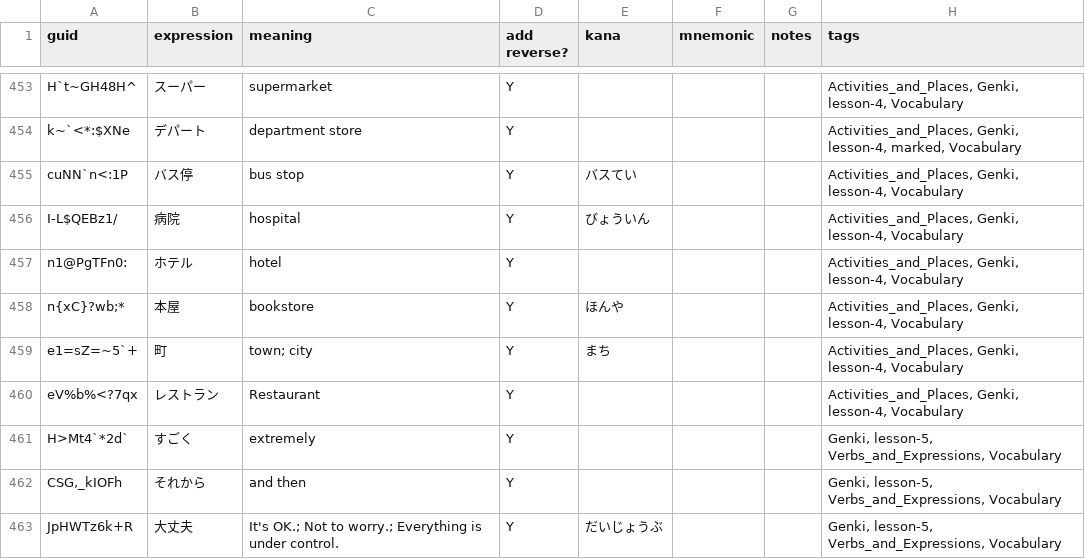
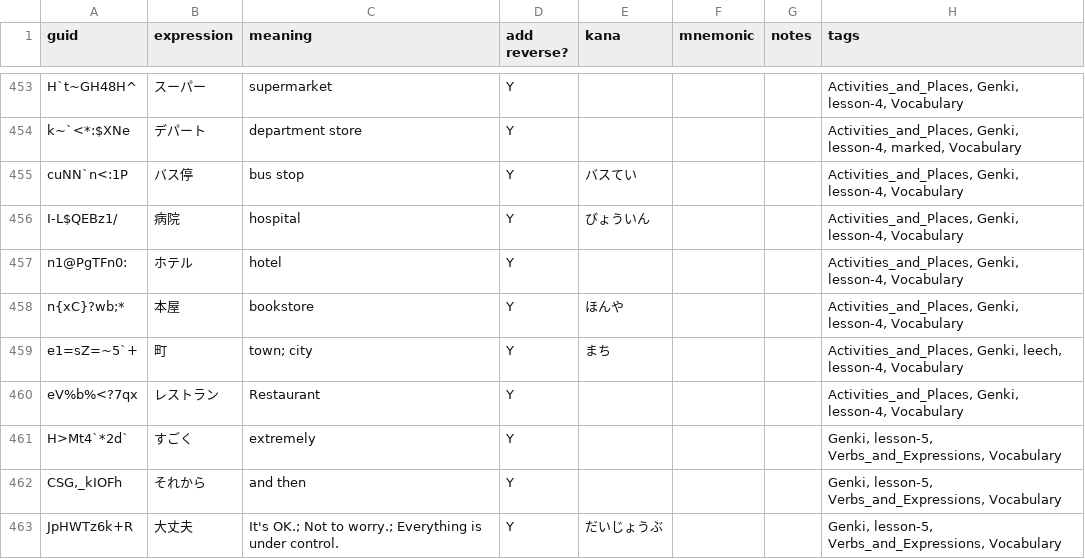
Before and after one commit to justin/anki-templates, a CSV file: src/data/Vocabulary.csv, drawn as a sheet; only a part is shown, gaps mark what is left out; the diff covers the shown part only.

```diff
--- a/src/data/Vocabulary.csv
+++ b/src/data/Vocabulary.csv
@@ -458,3 +458,3 @@ n1@PgTFn0:,ホテル,hotel,Y,,,,"Activities_and_Places, Genki, lesson-4, Vocabul
 n{xC}?wb;*,本屋,bookstore,Y,ほんや,,,"Activities_and_Places, Genki, lesson-4, Vocabulary"
-e1=sZ=~5`+,町,town; city,Y,まち,,,"Activities_and_Places, Genki, lesson-4, Vocabulary"
+e1=sZ=~5`+,町,town; city,Y,まち,,,"Activities_and_Places, Genki, leech, lesson-4, Vocabulary"
 eV%b%<?7qx,レストラン,Restaurant,Y,,,,"Activities_and_Places, Genki, lesson-4, Vocabulary"
```
Also changed, not shown: 17 edited cells elsewhere in this file, src/data/Japanese - Kanji.csv, src/data/Verb Conjugations.csv.
